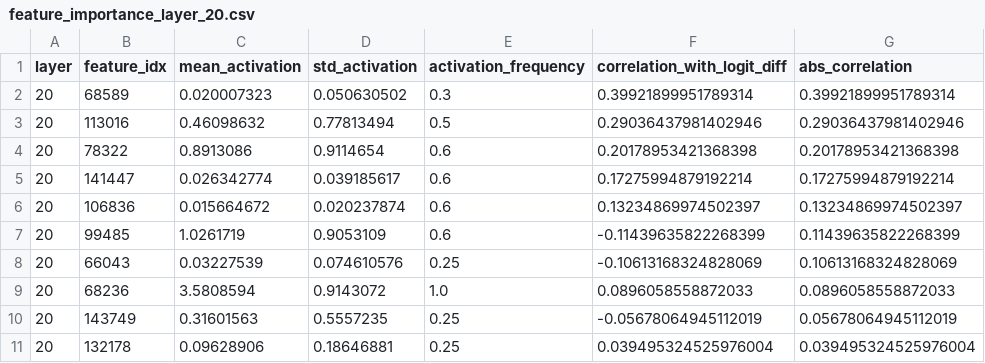
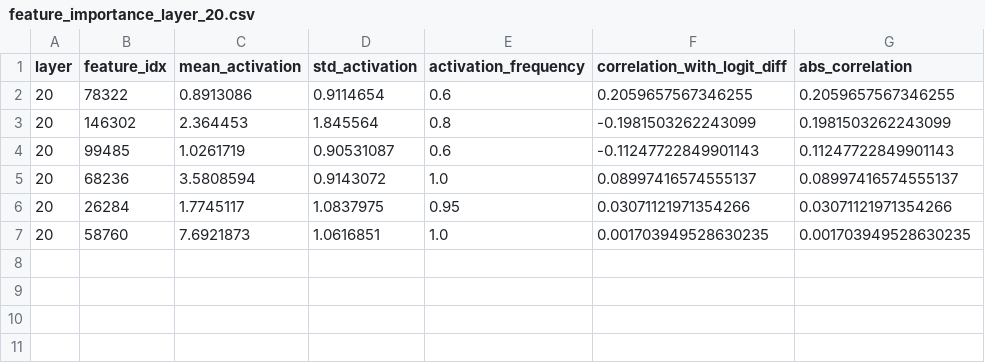
Before and after one commit to vitjuli/Mechanistic-Interpretability-of-Open-Source-LLMs, a CSV file: data/results/interventions/grammar_agreement/importance/feature_importance_layer_20.csv, drawn as a sheet.

```diff
--- a/data/results/interventions/grammar_agreement/importance/feature_importance_layer_20.csv
+++ b/data/results/interventions/grammar_agreement/importance/feature_importance_layer_20.csv
@@ -1,11 +1,7 @@
 layer,feature_idx,mean_activation,std_activation,activation_frequency,correlation_with_logit_diff,abs_correlation
-20,68589,0.020007323,0.050630502,0.3,0.39921899951789314,0.39921899951789314
-20,113016,0.46098632,0.77813494,0.5,0.29036437981402946,0.29036437981402946
-20,78322,0.8913086,0.9114654,0.6,0.20178953421368398,0.20178953421368398
-20,141447,0.026342774,0.039185617,0.6,0.17275994879192214,0.17275994879192214
-20,106836,0.015664672,0.020237874,0.6,0.13234869974502397,0.13234869974502397
-20,99485,1.0261719,0.9053109,0.6,-0.11439635822268399,0.11439635822268399
-20,66043,0.03227539,0.074610576,0.25,-0.10613168324828069,0.10613168324828069
-20,68236,3.5808594,0.9143072,1.0,0.0896058558872033,0.0896058558872033
-20,143749,0.31601563,0.5557235,0.25,-0.05678064945112019,0.05678064945112019
-20,132178,0.09628906,0.18646881,0.25,0.039495324525976004,0.039495324525976004
+20,78322,0.8913086,0.9114654,0.6,0.2059657567346255,0.2059657567346255
+20,146302,2.364453,1.845564,0.8,-0.1981503262243099,0.1981503262243099
+20,99485,1.0261719,0.90531087,0.6,-0.11247722849901143,0.11247722849901143
+20,68236,3.5808594,0.9143072,1.0,0.08997416574555137,0.08997416574555137
+20,26284,1.7745117,1.0837975,0.95,0.03071121971354266,0.03071121971354266
+20,58760,7.6921873,1.0616851,1.0,0.001703949528630235,0.001703949528630235
```
Also changed, not shown: data/results/baseline_grammar_agreement_train.csv, data/results/interventions/grammar_agreement/importance/feature_importance_layer_15.csv, 54 other files.
